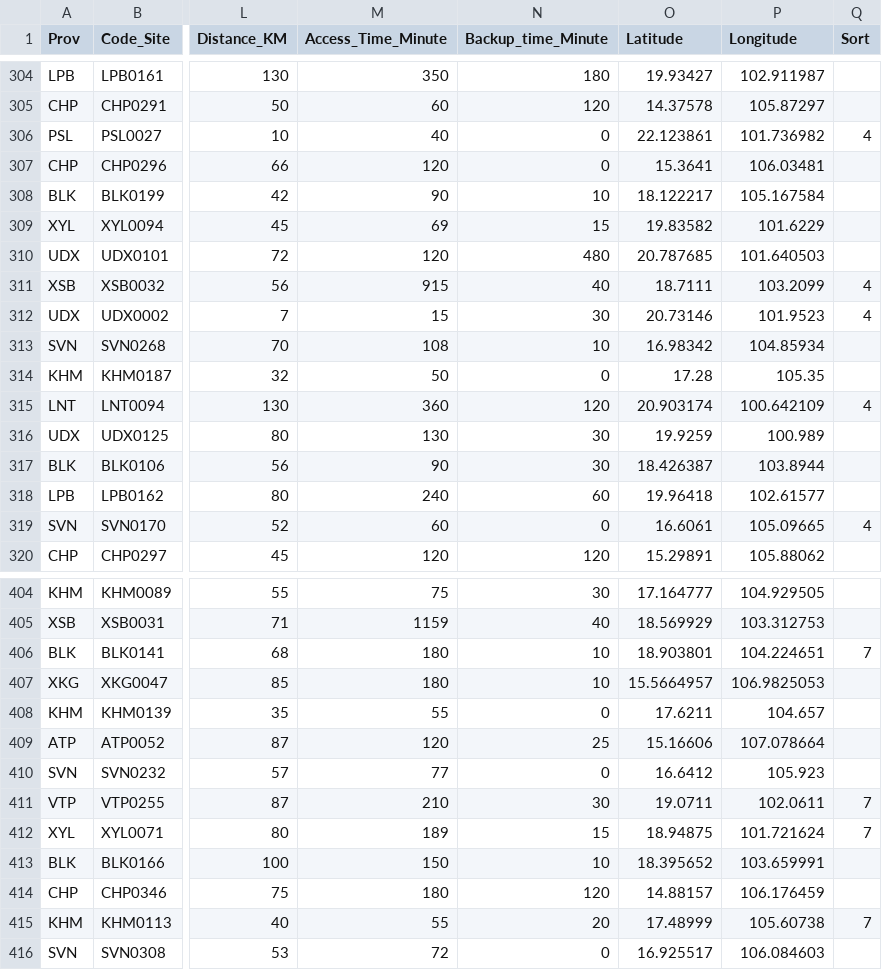
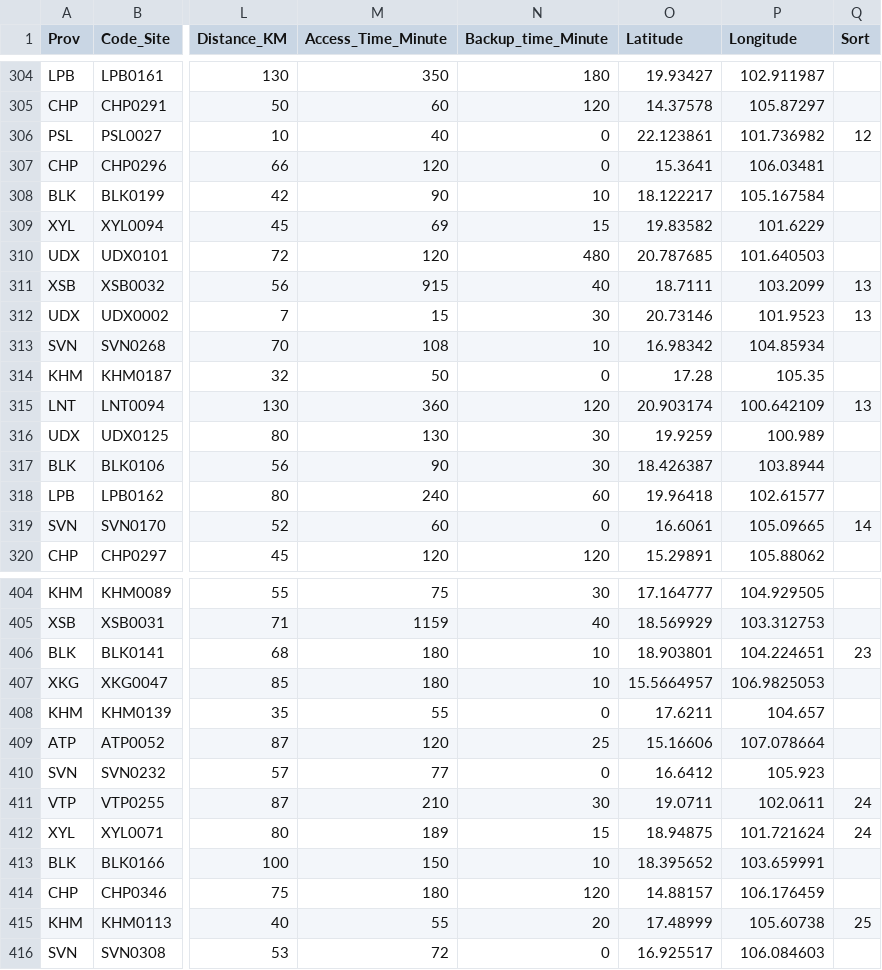
Before and after one commit to Thongai/coding_numpy, a CSV file: Site_Over_Score_437Site01.csv, drawn as a sheet; only a part is shown, gaps mark what is left out; the diff covers the shown part only; the diff names each change by its address in the sheet, - before the commit and + after, or states it on an @@ line.

```diff
--- a/Site_Over_Score_437Site01.csv
+++ b/Site_Over_Score_437Site01.csv
-Q306 (Sort): 4
+Q306 (Sort): 12
-Q311:Q312 (Sort): 4
+Q311:Q312 (Sort): 13
-Q315 (Sort): 4
+Q315 (Sort): 13
-Q319 (Sort): 4
+Q319 (Sort): 14
-Q406 (Sort): 7
+Q406 (Sort): 23
-Q411:Q412 (Sort): 7
+Q411:Q412 (Sort): 24
-Q415 (Sort): 7
+Q415 (Sort): 25
```
Also changed, not shown: 37 edited cells elsewhere in this file.
